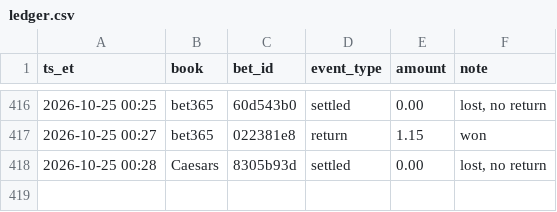
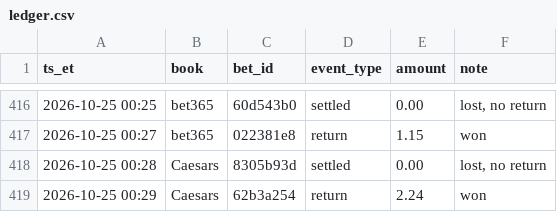
Before and after one commit to s-chuch/bet-dashboard, a CSV file: data/ledger.csv, drawn as a sheet; only a part is shown, gaps mark what is left out; the diff names each change by its address in the sheet, - before the commit and + after, or states it on an @@ line.

```diff
--- a/data/ledger.csv
+++ b/data/ledger.csv
+row 419: 2026-10-25 00:29 | Caesars | 62b3a254 | return | 2.24 | won
```
Also changed, not shown: data/balances.csv, data/bets.csv, 4 other files.
